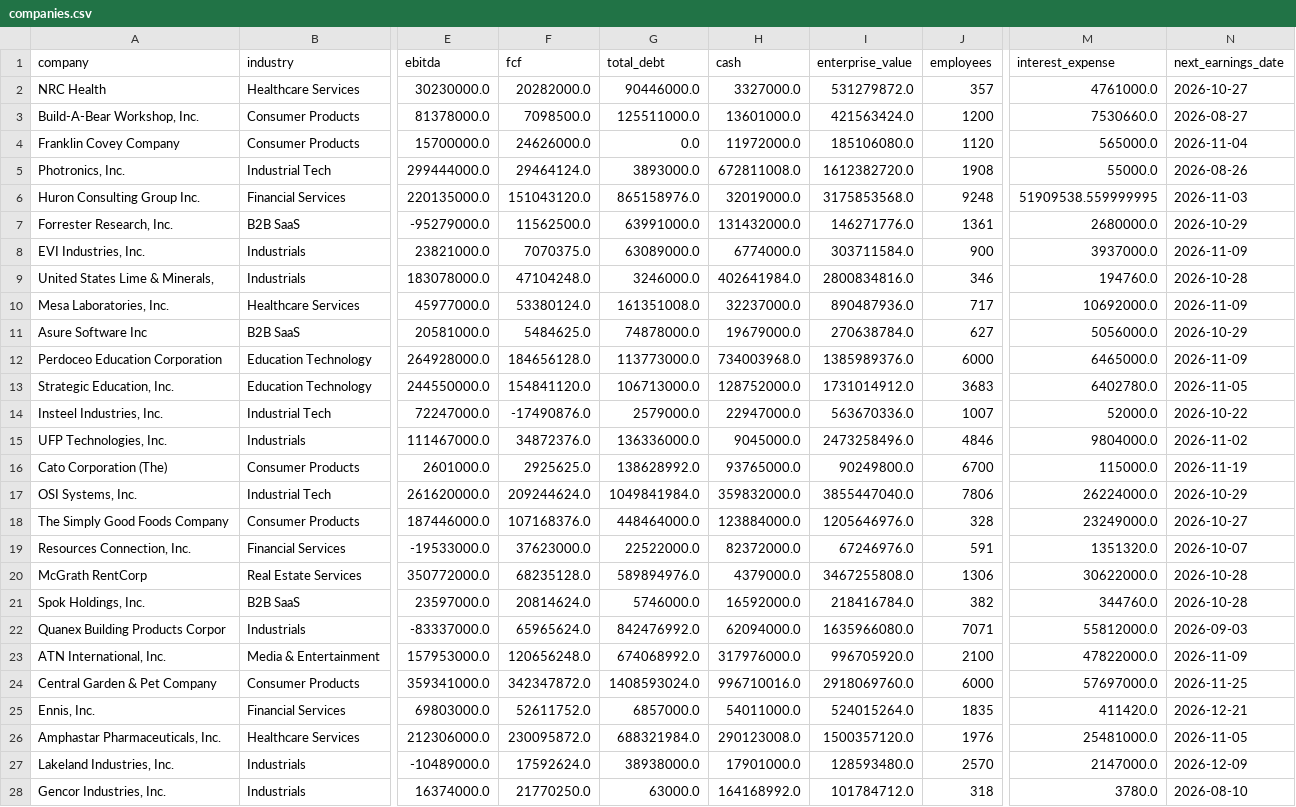
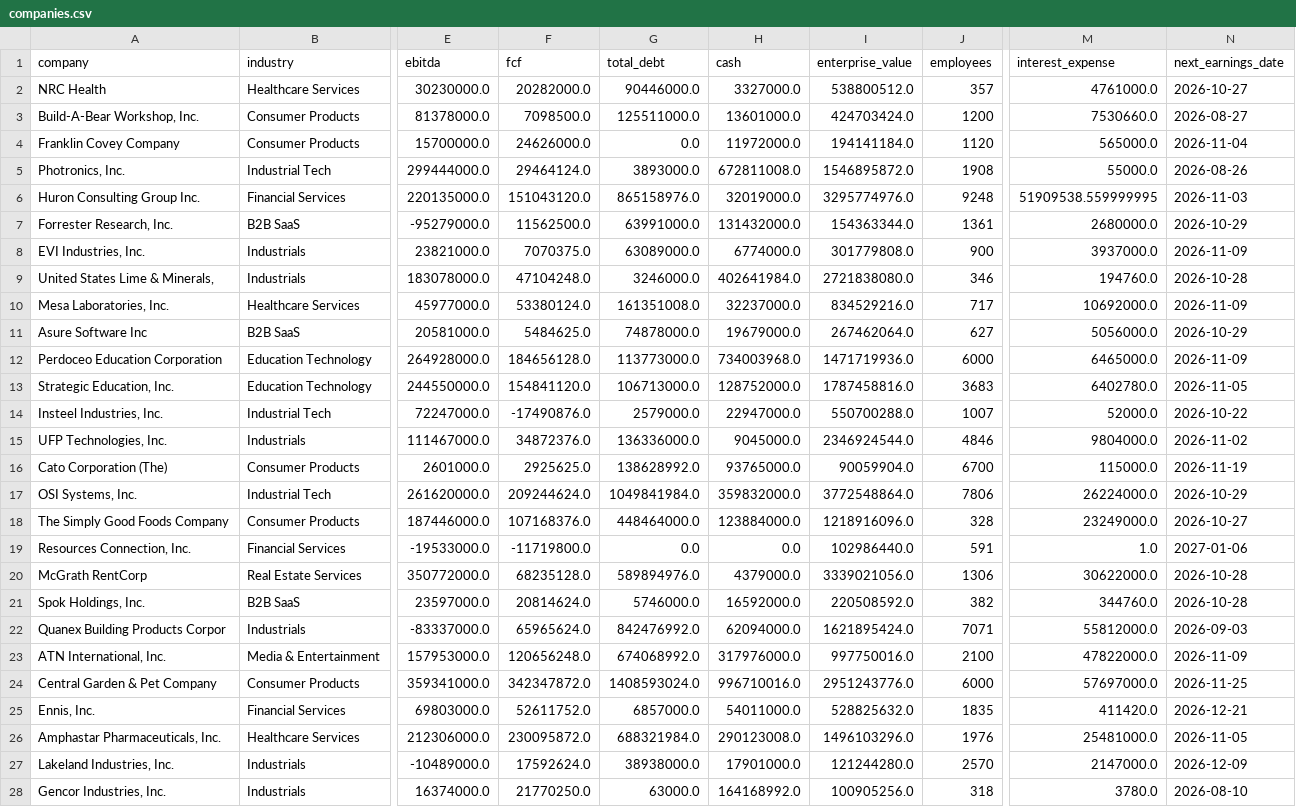
Before and after one commit to Andrei178108/DealScope, a CSV file: data/companies.csv, drawn as a sheet; only a part is shown, gaps mark what is left out; the diff covers the shown part only; the diff names each change by its address in the sheet, - before the commit and + after, or states it on an @@ line.

```diff
--- a/data/companies.csv
+++ b/data/companies.csv
-I2 (enterprise_value): 531279872.0
+I2 (enterprise_value): 538800512.0
-I3 (enterprise_value): 421563424.0
+I3 (enterprise_value): 424703424.0
-I4 (enterprise_value): 185106080.0
+I4 (enterprise_value): 194141184.0
-I5 (enterprise_value): 1612382720.0
+I5 (enterprise_value): 1546895872.0
-I6 (enterprise_value): 3175853568.0
+I6 (enterprise_value): 3295774976.0
-I7 (enterprise_value): 146271776.0
+I7 (enterprise_value): 154363344.0
-I8 (enterprise_value): 303711584.0
+I8 (enterprise_value): 301779808.0
-I9 (enterprise_value): 2800834816.0
+I9 (enterprise_value): 2721838080.0
-I10 (enterprise_value): 890487936.0
+I10 (enterprise_value): 834529216.0
-I11 (enterprise_value): 270638784.0
+I11 (enterprise_value): 267462064.0
-I12 (enterprise_value): 1385989376.0
+I12 (enterprise_value): 1471719936.0
-I13 (enterprise_value): 1731014912.0
+I13 (enterprise_value): 1787458816.0
-I14 (enterprise_value): 563670336.0
+I14 (enterprise_value): 550700288.0
-I15 (enterprise_value): 2473258496.0
+I15 (enterprise_value): 2346924544.0
-I16 (enterprise_value): 90249800.0
+I16 (enterprise_value): 90059904.0
-I17 (enterprise_value): 3855447040.0
+I17 (enterprise_value): 3772548864.0
-I18 (enterprise_value): 1205646976.0
+I18 (enterprise_value): 1218916096.0
-F19 (fcf): 37623000.0
+F19 (fcf): -11719800.0
-G19 (total_debt): 22522000.0
+G19 (total_debt): 0.0
-H19 (cash): 82372000.0
+H19 (cash): 0.0
-I19 (enterprise_value): 67246976.0
+I19 (enterprise_value): 102986440.0
-M19 (interest_expense): 1351320.0
+M19 (interest_expense): 1.0
-N19 (next_earnings_date): 2026-10-07
+N19 (next_earnings_date): 2027-01-06
-I20 (enterprise_value): 3467255808.0
+I20 (enterprise_value): 3339021056.0
-I21 (enterprise_value): 218416784.0
+I21 (enterprise_value): 220508592.0
-I22 (enterprise_value): 1635966080.0
+I22 (enterprise_value): 1621895424.0
-I23 (enterprise_value): 996705920.0
+I23 (enterprise_value): 997750016.0
-I24 (enterprise_value): 2918069760.0
+I24 (enterprise_value): 2951243776.0
-I25 (enterprise_value): 524015264.0
+I25 (enterprise_value): 528825632.0
-I26 (enterprise_value): 1500357120.0
+I26 (enterprise_value): 1496103296.0
-I27 (enterprise_value): 128593480.0
+I27 (enterprise_value): 121244280.0
-I28 (enterprise_value): 101784712.0
+I28 (enterprise_value): 100905256.0
```
Also changed, not shown: 58 edited cells elsewhere in this file, 7 other files.
